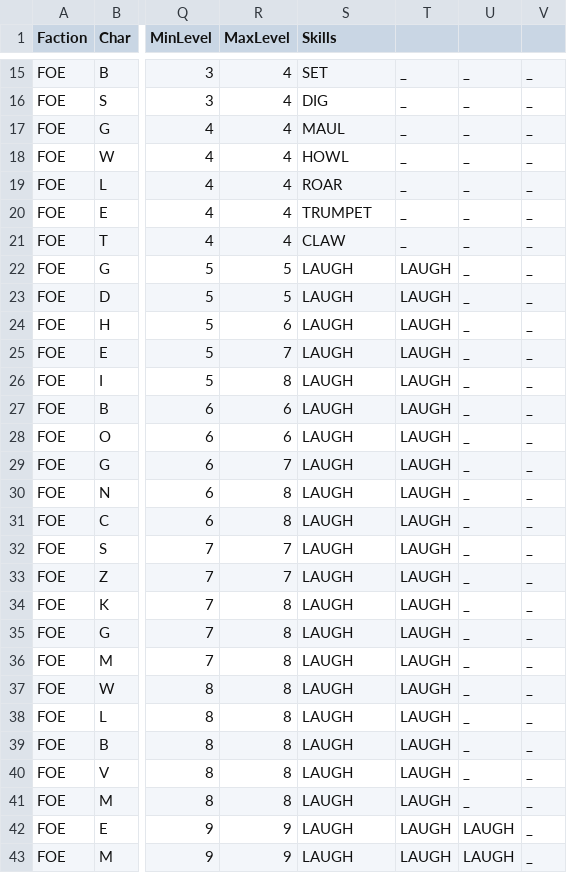
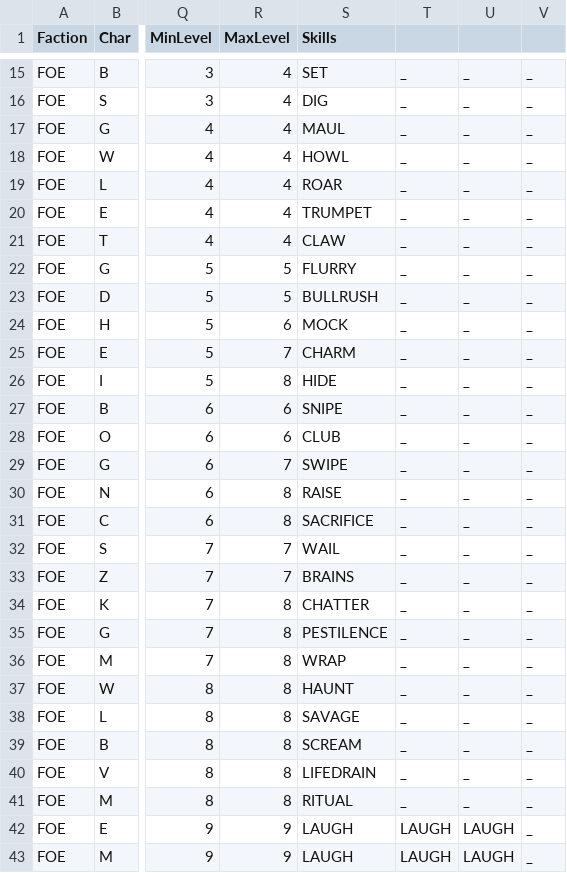
Before and after one commit to Gus314/Picaro, a CSV file: data/Monsters.csv, drawn as a sheet; only a part is shown, gaps mark what is left out; the diff names each change by its address in the sheet, - before the commit and + after, or states it on an @@ line.

Commit message:
Add skills for monsters in act2. Note that totem summoning currently involves a horrible hack, which must be fixed.

```diff
--- a/data/Monsters.csv
+++ b/data/Monsters.csv
-S22 (Skills): LAUGH
+S22 (Skills): FLURRY
-T22:T41: LAUGH
+T22:T41: _
-S23 (Skills): LAUGH
+S23 (Skills): BULLRUSH
-S24 (Skills): LAUGH
+S24 (Skills): MOCK
-S25 (Skills): LAUGH
+S25 (Skills): CHARM
-S26 (Skills): LAUGH
+S26 (Skills): HIDE
-S27 (Skills): LAUGH
+S27 (Skills): SNIPE
-S28 (Skills): LAUGH
+S28 (Skills): CLUB
-S29 (Skills): LAUGH
+S29 (Skills): SWIPE
-S30 (Skills): LAUGH
+S30 (Skills): RAISE
-S31 (Skills): LAUGH
+S31 (Skills): SACRIFICE
-S32 (Skills): LAUGH
+S32 (Skills): WAIL
-S33 (Skills): LAUGH
+S33 (Skills): BRAINS
-S34 (Skills): LAUGH
+S34 (Skills): CHATTER
-S35 (Skills): LAUGH
+S35 (Skills): PESTILENCE
-S36 (Skills): LAUGH
+S36 (Skills): WRAP
-S37 (Skills): LAUGH
+S37 (Skills): HAUNT
-S38 (Skills): LAUGH
+S38 (Skills): SAVAGE
-S39 (Skills): LAUGH
+S39 (Skills): SCREAM
-S40 (Skills): LAUGH
+S40 (Skills): LIFEDRAIN
-S41 (Skills): LAUGH
+S41 (Skills): RITUAL
```
Also changed, not shown: 29 other files.
